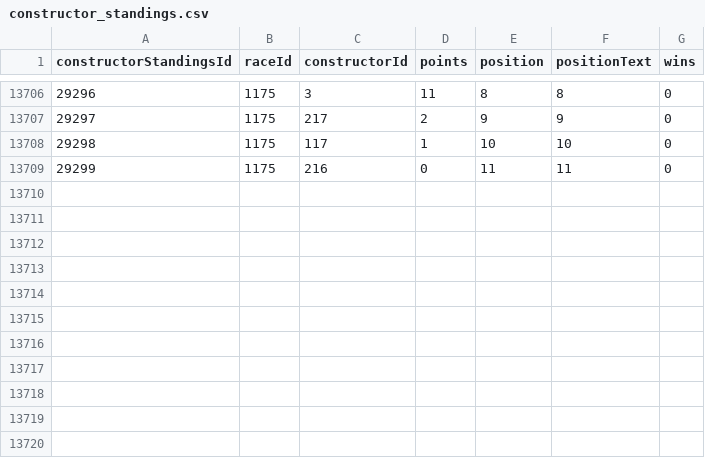
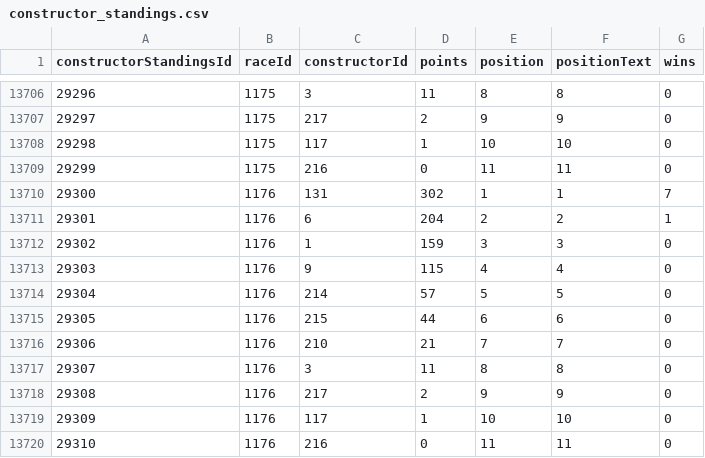
Before and after one commit to TracingInsights/RaceData, a CSV file: data/constructor_standings.csv, drawn as a sheet; only a part is shown, gaps mark what is left out.

```diff
--- a/data/constructor_standings.csv
+++ b/data/constructor_standings.csv
@@ -13709 +13709,12 @@ constructorStandingsId,raceId,constructorId,points,position,positionText,wins
 29299,1175,216,0,11,11,0
+29300,1176,131,302,1,1,7
+29301,1176,6,204,2,2,1
+29302,1176,1,159,3,3,0
+29303,1176,9,115,4,4,0
+29304,1176,214,57,5,5,0
+29305,1176,215,44,6,6,0
+29306,1176,210,21,7,7,0
+29307,1176,3,11,8,8,0
+29308,1176,217,2,9,9,0
+29309,1176,117,1,10,10,0
+29310,1176,216,0,11,11,0
```
Also changed, not shown: data/constructor_results.csv, data/driver_standings.csv, 5 other files.
